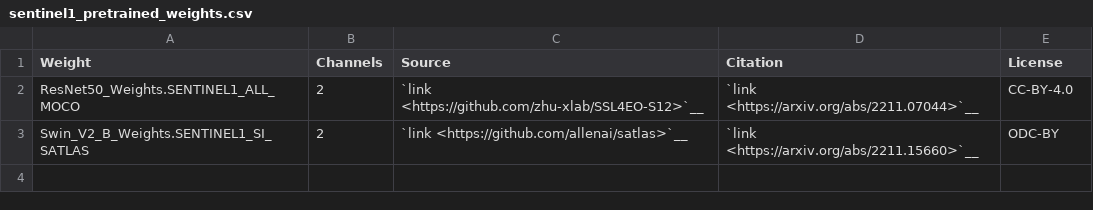
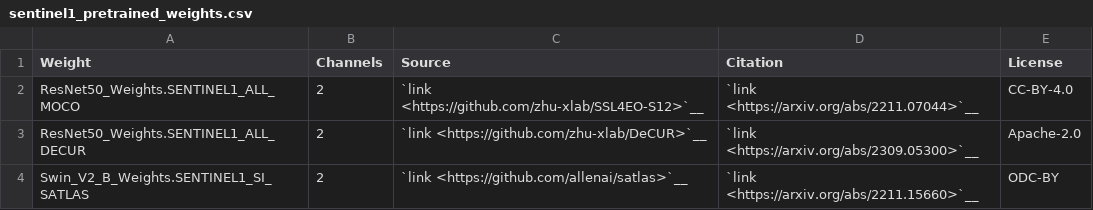
Before and after one commit to wangyi111/torchgeo, a CSV file: docs/api/sentinel1_pretrained_weights.csv, drawn as a sheet.

```diff
--- a/docs/api/sentinel1_pretrained_weights.csv
+++ b/docs/api/sentinel1_pretrained_weights.csv
@@ -2,2 +2,3 @@ Weight,Channels,Source,Citation,License
 ResNet50_Weights.SENTINEL1_ALL_MOCO, 2,`link <https://github.com/zhu-xlab/SSL4EO-S12>`__,`link <https://arxiv.org/abs/2211.07044>`__,"CC-BY-4.0"
+ResNet50_Weights.SENTINEL1_ALL_DECUR, 2,`link <https://github.com/zhu-xlab/DeCUR>`__,`link <https://arxiv.org/abs/2309.05300>`__,"Apache-2.0"
 Swin_V2_B_Weights.SENTINEL1_SI_SATLAS,2,`link <https://github.com/allenai/satlas>`__,`link <https://arxiv.org/abs/2211.15660>`__,"ODC-BY"
```
Also changed, not shown: docs/api/sentinel2_pretrained_weights.csv, 1 other file.
